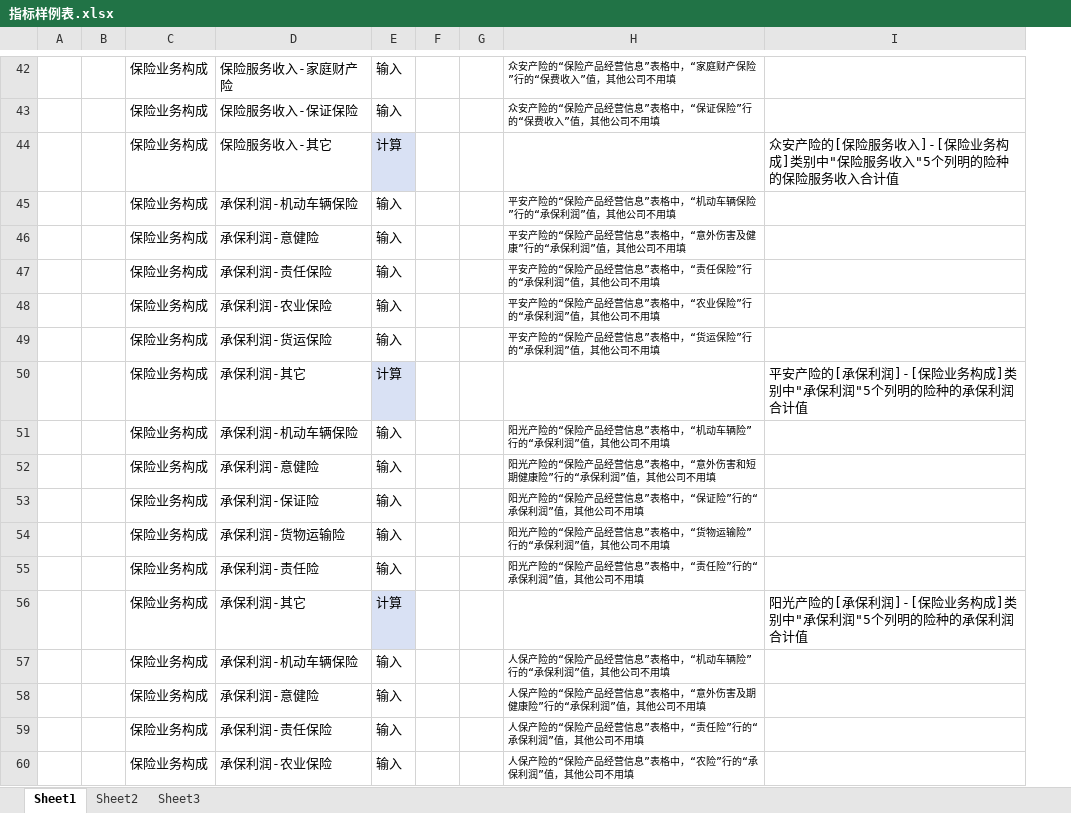
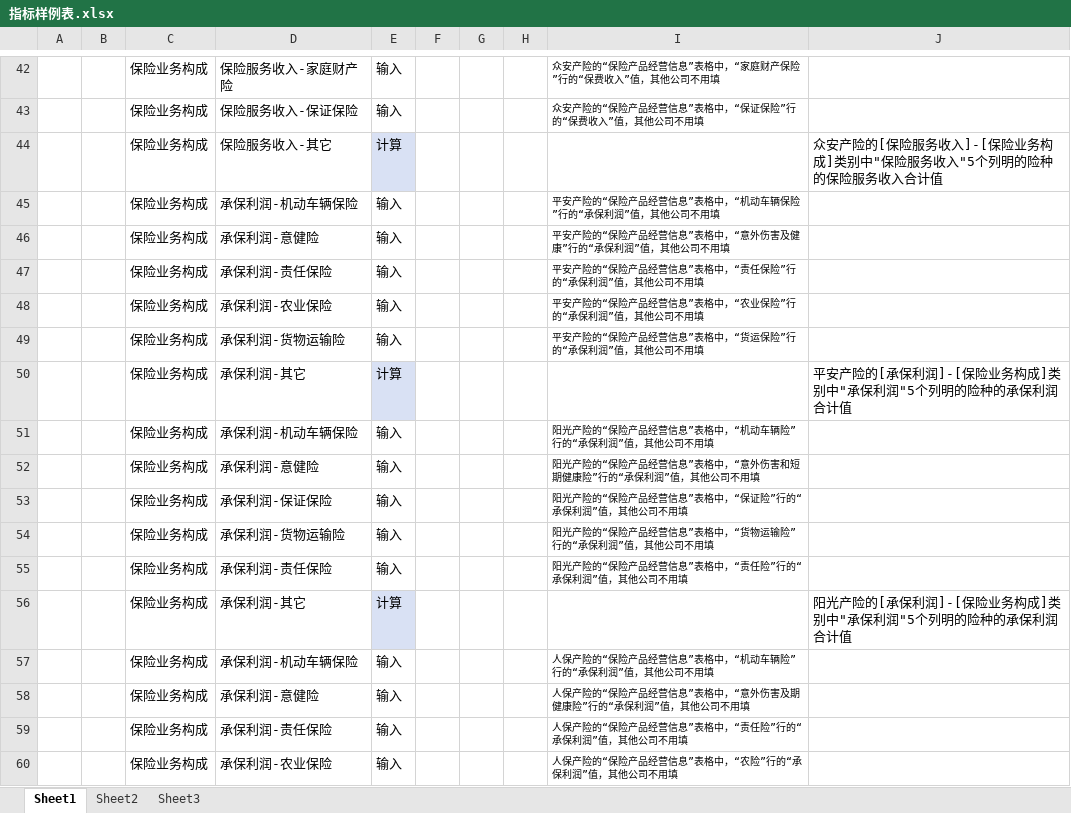
Before and after one commit to Polly031021/Annual-Report-System, an Excel workbook: 指标样例表.xlsx, sheet Sheet1, drawn as a sheet; only a part is shown, gaps mark what is left out; values as stored, in another font and other column widths than the file's, no borders; the diff covers the shown part only; the diff names each change by its address in the sheet, - before the commit and + after, or states it on an @@ line.

```diff
--- a/指标样例表.xlsx (sheet Sheet1)
+++ b/指标样例表.xlsx (sheet Sheet1)
+column F, empty
-D49: 承保利润-货运保险
+D49: 承保利润-货物运输险
-D53: 承保利润-保证险
+D53: 承保利润-保证保险
-D55: 承保利润-责任险
+D55: 承保利润-责任保险
```
Also changed, not shown: 3 added rows, 1 removed row, 14 edited cells and cell formats elsewhere in this sheet, step7-财险标准注释表_0824.xlsx.
